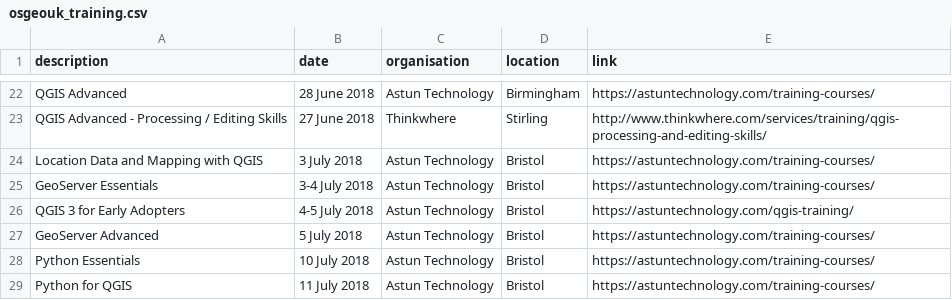
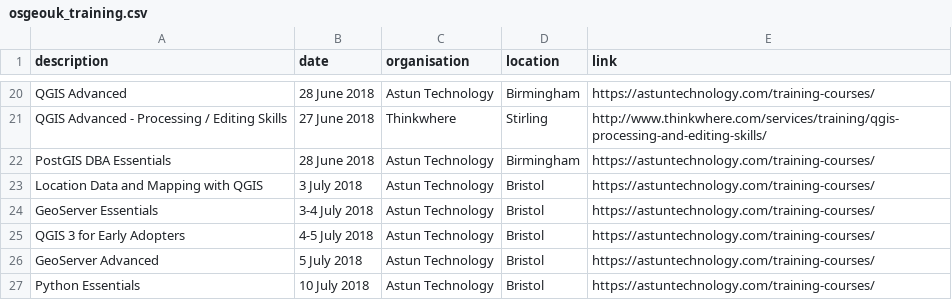
Before and after one commit to rachelesmee/website, a CSV file: _data/osgeouk_training.csv, drawn as a sheet; only a part is shown, gaps mark what is left out; the shorter side is filled out with more unchanged rows; the diff covers the shown part only.

Commit message:
Added remaining 2018 courses for Astun

```diff
--- a/_data/osgeouk_training.csv
+++ b/_data/osgeouk_training.csv
@@ -23,5 +21,6 @@ QGIS Advanced,28 June 2018,Astun Technology,Birmingham,https://astuntechnology.c
 QGIS Advanced - Processing / Editing Skills,27 June 2018,Thinkwhere,Stirling,http://www.thinkwhere.com/services/training/qgis-processing-and-editing-skills/
+PostGIS DBA Essentials,28 June 2018,Astun Technology,Birmingham,https://astuntechnology.com/training-courses/
 Location Data and Mapping with QGIS,3 July 2018,Astun Technology,Bristol,https://astuntechnology.com/training-courses/
 GeoServer Essentials,3-4 July 2018,Astun Technology,Bristol,https://astuntechnology.com/training-courses/
-QGIS 3 for Early Adopters,4-5 July 2018,Astun Technology,Bristol,https://astuntechnology.com/qgis-training/
+QGIS 3 for Early Adopters,4-5 July 2018,Astun Technology,Bristol,https://astuntechnology.com/training-courses/
 GeoServer Advanced,5 July 2018,Astun Technology,Bristol,https://astuntechnology.com/training-courses/
```
Also changed, not shown: 10 added rows and 3 removed rows elsewhere in this file, 1 other file.
